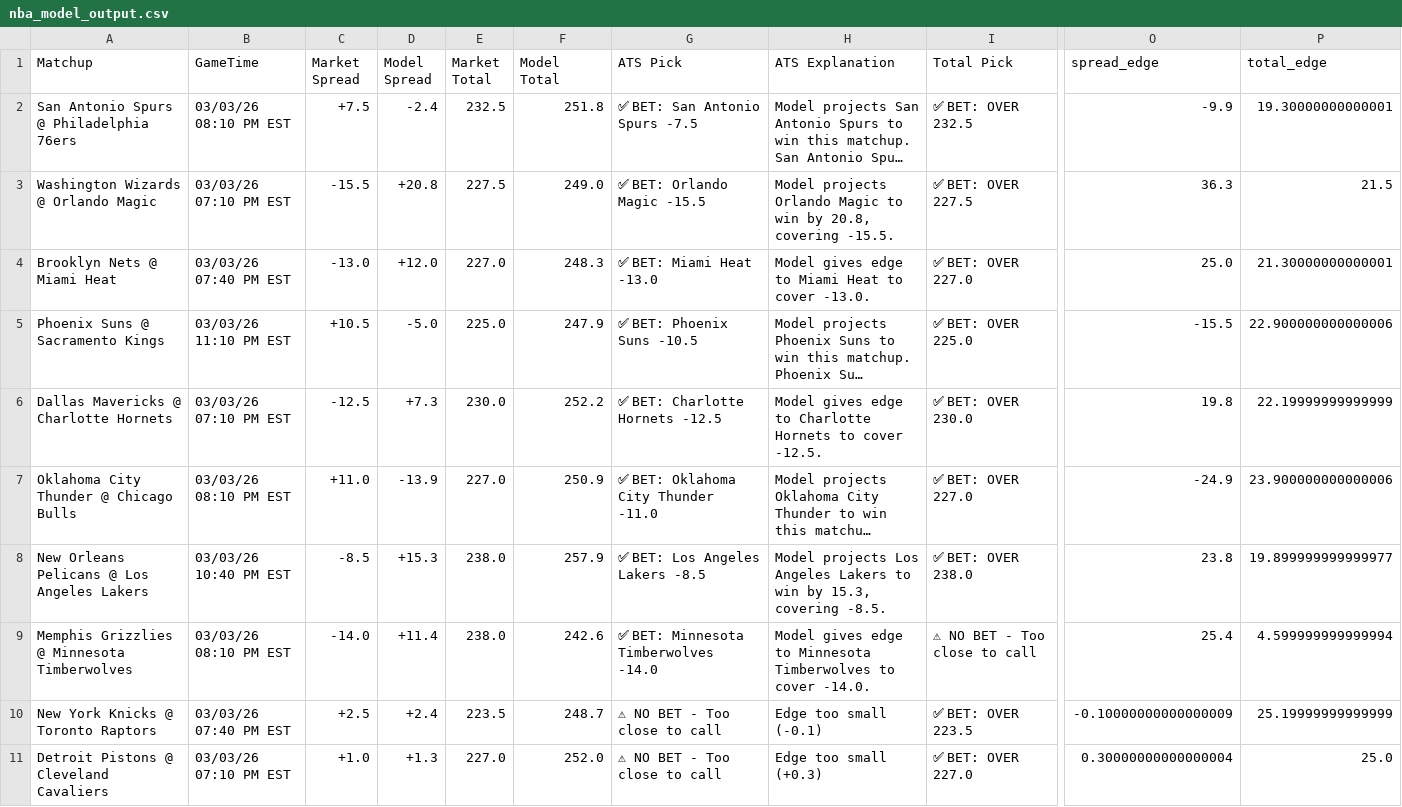
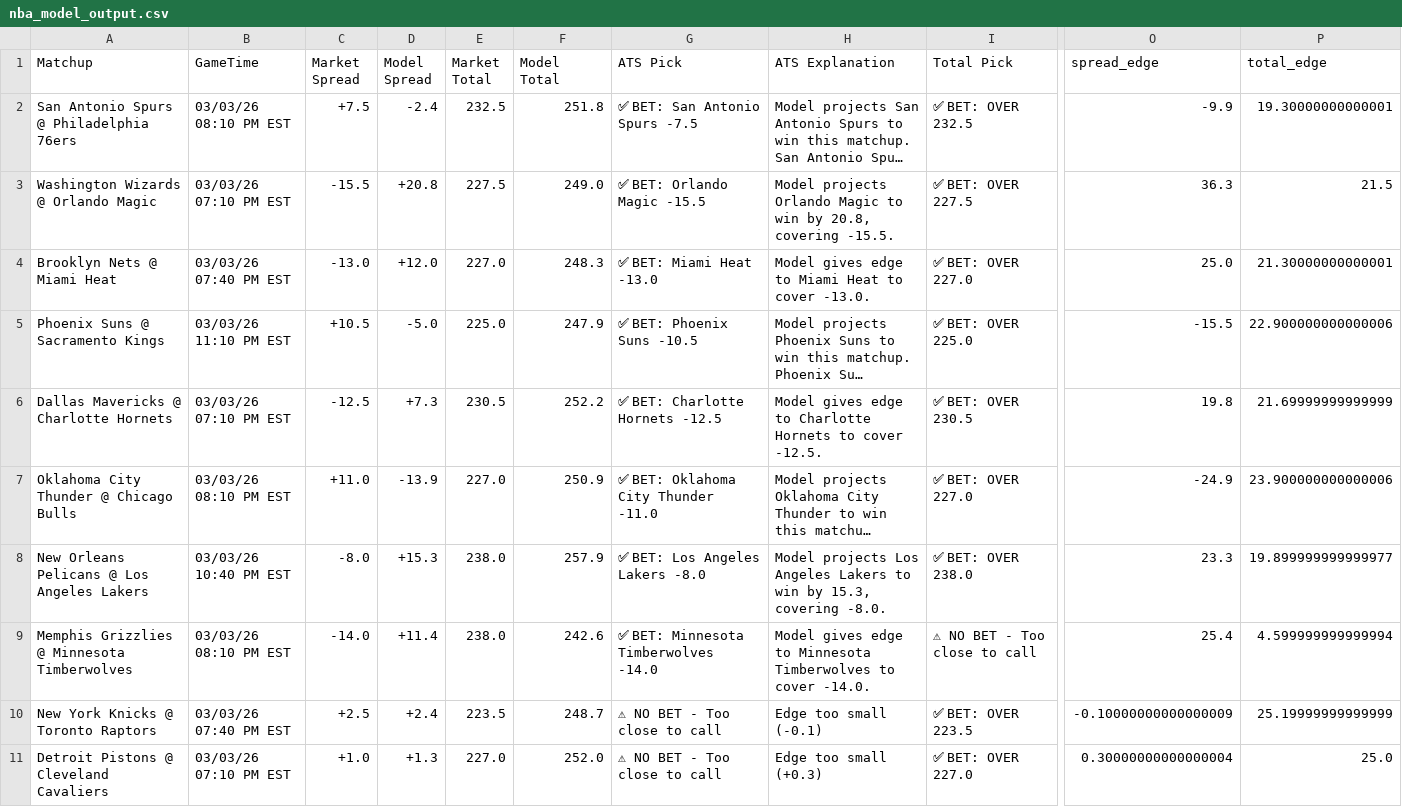
Before and after one commit to BangLetsGetIt/NBA-NCAA-Betting-Models, a CSV file: nba/nba_model_output.csv, drawn as a sheet; only a part is shown, gaps mark what is left out; long unchanged cells end in …; the diff names each change by its address in the sheet, - before the commit and + after, or states it on an @@ line.

Commit message:
Update model outputs - 2026-03-03 01:43:18

```diff
--- a/nba/nba_model_output.csv
+++ b/nba/nba_model_output.csv
-E6 (Market Total): 230.0
+E6 (Market Total): 230.5
-I6 (Total Pick): ✅ BET: OVER 230.0
+I6 (Total Pick): ✅ BET: OVER 230.5
-P6 (total_edge): 22.19999999999999
+P6 (total_edge): 21.69999999999999
-C8 (Market Spread): -8.5
+C8 (Market Spread): -8.0
-G8 (ATS Pick): ✅ BET: Los Angeles Lakers -8.5
+G8 (ATS Pick): ✅ BET: Los Angeles Lakers -8.0
-H8 (ATS Explanation): …15.3, covering -8.5.
+H8 (ATS Explanation): …15.3, covering -8.0.
-O8 (spread_edge): 23.8
+O8 (spread_edge): 23.3
```
Also changed, not shown: ncaa/ncaab_model_output.csv, 9 other files.
